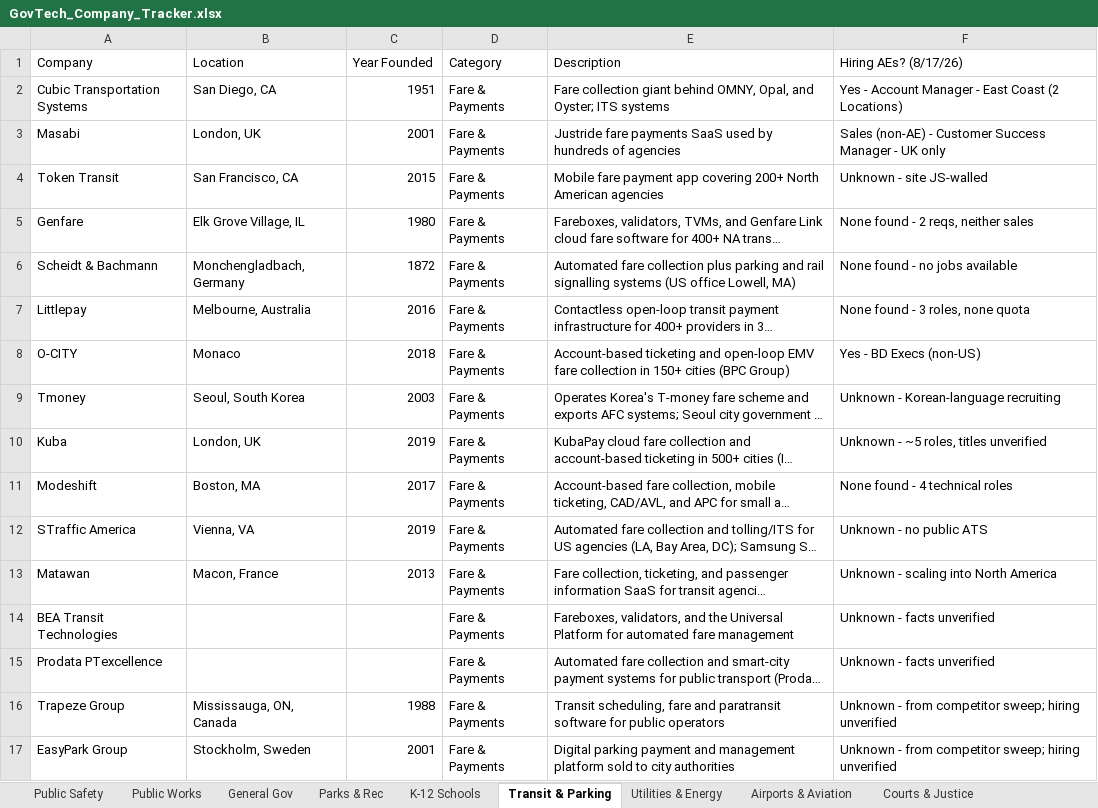
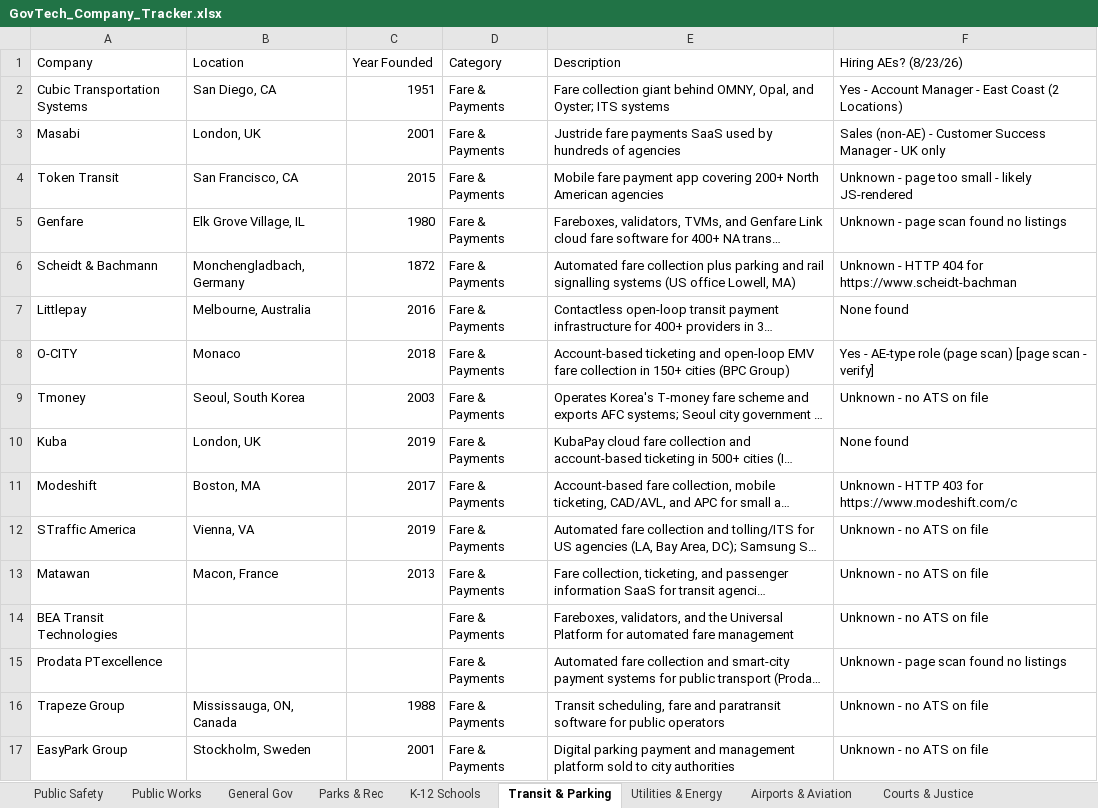
Before and after one commit to westjw/govtech-dock, an Excel workbook: exports/GovTech_Company_Tracker.xlsx, sheet Transit & Parking, drawn as a sheet; only a part is shown; long unchanged cells end in …; values as stored, in another font and other column widths than the file's, no cell formats; the diff covers the shown part only; the diff names each change by its address in the sheet, - before the commit and + after, or states it on an @@ line.

```diff
--- a/exports/GovTech_Company_Tracker.xlsx (sheet Transit & Parking)
+++ b/exports/GovTech_Company_Tracker.xlsx (sheet Transit & Parking)
-F1: Hiring AEs? (8/17/26)
+F1: Hiring AEs? (8/23/26)
-F4 (Hiring AEs? (8/23/26)): Unknown - site JS-walled
+F4 (Hiring AEs? (8/23/26)): Unknown - page too small - likely JS-rendered
-F5 (Hiring AEs? (8/23/26)): None found - 2 reqs, neither sales
+F5 (Hiring AEs? (8/23/26)): Unknown - page scan found no listings
-F6 (Hiring AEs? (8/23/26)): None found - no jobs available
+F6 (Hiring AEs? (8/23/26)): Unknown - HTTP 404 for https://www.scheidt-bachman
-F7 (Hiring AEs? (8/23/26)): None found - 3 roles, none quota
+F7 (Hiring AEs? (8/23/26)): None found
-F8 (Hiring AEs? (8/23/26)): Yes - BD Execs (non-US)
+F8 (Hiring AEs? (8/23/26)): Yes - AE-type role (page scan) [page scan - verify]
-F9 (Hiring AEs? (8/23/26)): Unknown - Korean-language recruiting
+F9 (Hiring AEs? (8/23/26)): Unknown - no ATS on file
-F10 (Hiring AEs? (8/23/26)): Unknown - ~5 roles, titles unverified
+F10 (Hiring AEs? (8/23/26)): None found
-F11 (Hiring AEs? (8/23/26)): None found - 4 technical roles
+F11 (Hiring AEs? (8/23/26)): Unknown - HTTP 403 for https://www.modeshift.com/c
-F12 (Hiring AEs? (8/23/26)): Unknown - no public ATS
+F12 (Hiring AEs? (8/23/26)): Unknown - no ATS on file
-F13 (Hiring AEs? (8/23/26)): Unknown - scaling into North America
+F13 (Hiring AEs? (8/23/26)): Unknown - no ATS on file
-F14 (Hiring AEs? (8/23/26)): Unknown - facts unverified
+F14 (Hiring AEs? (8/23/26)): Unknown - no ATS on file
-F15 (Hiring AEs? (8/23/26)): Unknown - facts unverified
+F15 (Hiring AEs? (8/23/26)): Unknown - page scan found no listings
-F16:F17 (Hiring AEs? (8/23/26)): Unknown - from competitor sweep; hiring unverified
+F16:F17 (Hiring AEs? (8/23/26)): Unknown - no ATS on file
```
Also changed, not shown: 186 edited cells elsewhere in this sheet, sheet General Gov, sheet Public Safety, sheet Public Works, sheet Parks & Rec, sheet Airports & Aviation, sheet Utilities & Energy, 5 more sheets, cell formats.
